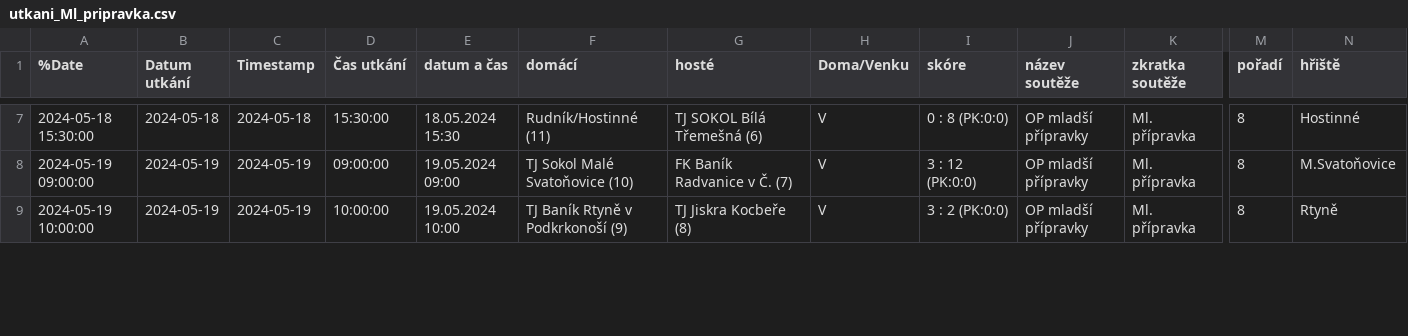
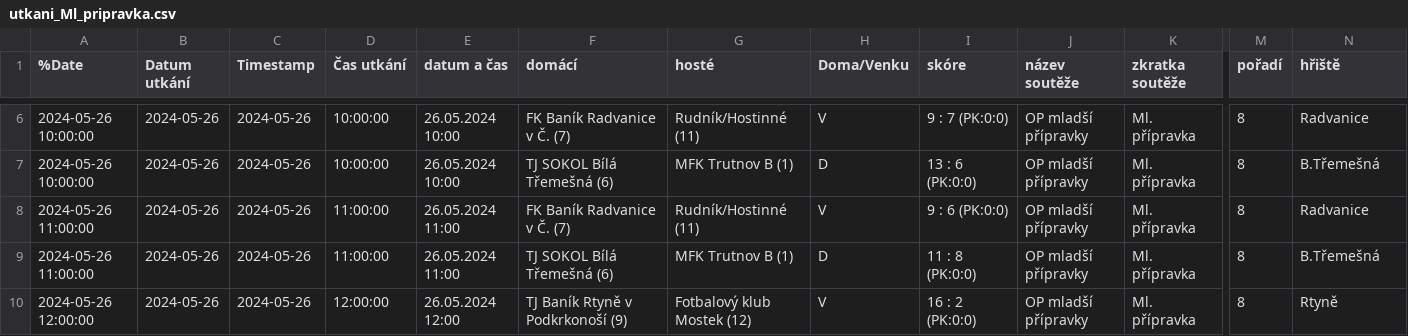
Before and after one commit to MustafaHadzi/bt_matches, a CSV file: utkani_Ml_pripravka.csv, drawn as a sheet; only a part is shown, gaps mark what is left out; addresses are those after the commit; rows hold the shown columns only; the diff covers the shown part only; the diff names each change by its address in the sheet, - before the commit and + after, or states it on an @@ line.

```diff
--- a/utkani_Ml_pripravka.csv
+++ b/utkani_Ml_pripravka.csv
-A6 (%Date): 2024-05-18 15:30:00
+A6 (%Date): 2024-05-26 10:00:00
-B6 (Datum utkání): 2024-05-18
+B6 (Datum utkání): 2024-05-26
-C6 (Timestamp): 2024-05-18
+C6 (Timestamp): 2024-05-26
-D6 (Čas utkání): 15:30:00
+D6 (Čas utkání): 10:00:00
-E6 (datum a čas): 18.05.2024 15:30
+E6 (datum a čas): 26.05.2024 10:00
-F6 (domácí): Rudník/Hostinné (11)
+F6 (domácí): FK Baník Radvanice v Č. (7)
-G6 (hosté): TJ SOKOL Bílá Třemešná (6)
+G6 (hosté): Rudník/Hostinné (11)
-I6 (skóre): 0 : 8 (PK:0:0)
+I6 (skóre): 9 : 7 (PK:0:0)
-N6 (hřiště): Hostinné
+N6 (hřiště): Radvanice
+row 7: 2024-05-26 10:00:00 | 2024-05-26 | 2024-05-26 | 10:00:00 | 26.05.2024 10:00 | TJ SOKOL Bílá Třemešná (6) | MFK Trutnov B (1) | D | 13 : 6 (PK:0:0) | OP mladší přípravky | Ml. přípravka | 8 | B.Třemešná
-A8 (%Date): 2024-05-19 09:00:00
+A8 (%Date): 2024-05-26 11:00:00
-B8 (Datum utkání): 2024-05-19
+B8 (Datum utkání): 2024-05-26
-C8 (Timestamp): 2024-05-19
+C8 (Timestamp): 2024-05-26
-D8 (Čas utkání): 09:00:00
+D8 (Čas utkání): 11:00:00
-E8 (datum a čas): 19.05.2024 09:00
+E8 (datum a čas): 26.05.2024 11:00
-F8 (domácí): TJ Sokol Malé Svatoňovice (10)
+F8 (domácí): FK Baník Radvanice v Č. (7)
-G8 (hosté): FK Baník Radvanice v Č. (7)
+G8 (hosté): Rudník/Hostinné (11)
-I8 (skóre): 3 : 12 (PK:0:0)
+I8 (skóre): 9 : 6 (PK:0:0)
-N8 (hřiště): M.Svatoňovice
+N8 (hřiště): Radvanice
+row 9: 2024-05-26 11:00:00 | 2024-05-26 | 2024-05-26 | 11:00:00 | 26.05.2024 11:00 | TJ SOKOL Bílá Třemešná (6) | MFK Trutnov B (1) | D | 11 : 8 (PK:0:0) | OP mladší přípravky | Ml. přípravka | 8 | B.Třemešná
-A10 (%Date): 2024-05-19 10:00:00
+A10 (%Date): 2024-05-26 12:00:00
-B10 (Datum utkání): 2024-05-19
+B10 (Datum utkání): 2024-05-26
-C10 (Timestamp): 2024-05-19
+C10 (Timestamp): 2024-05-26
-D10 (Čas utkání): 10:00:00
+D10 (Čas utkání): 12:00:00
-E10 (datum a čas): 19.05.2024 10:00
+E10 (datum a čas): 26.05.2024 12:00
-G10 (hosté): TJ Jiskra Kocbeře (8)
+G10 (hosté): Fotbalový klub Mostek (12)
-I10 (skóre): 3 : 2 (PK:0:0)
+I10 (skóre): 16 : 2 (PK:0:0)
```
Also changed, not shown: 2 removed rows and 57 edited cells elsewhere in this file.
